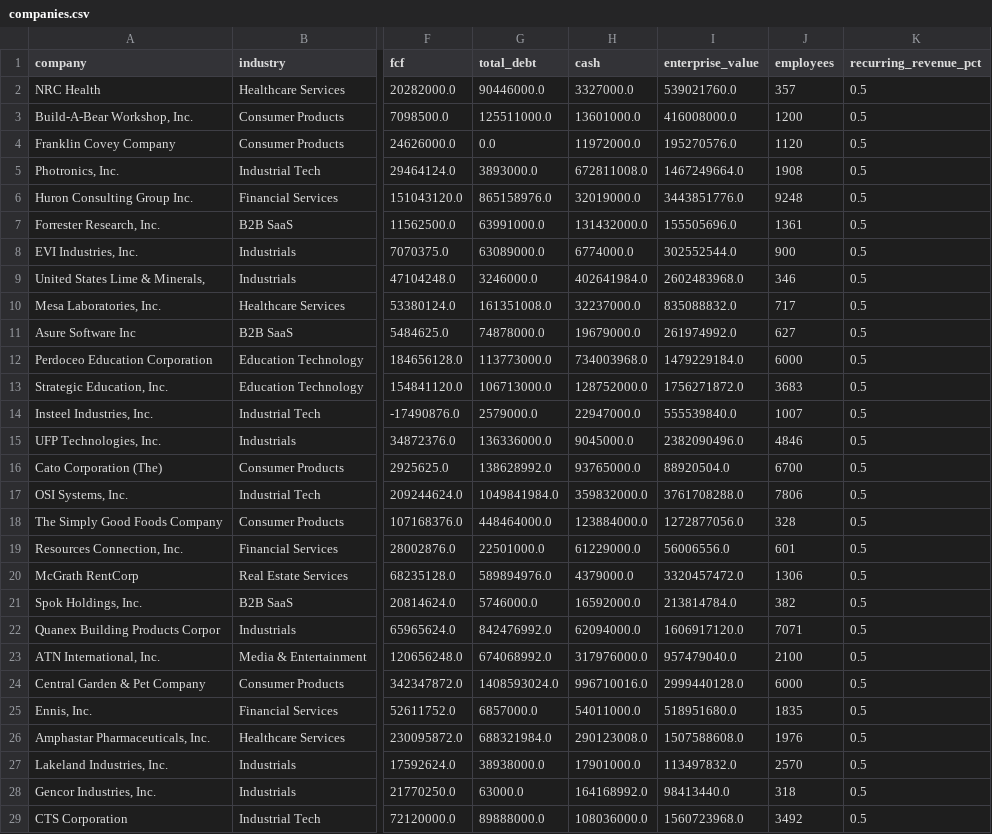
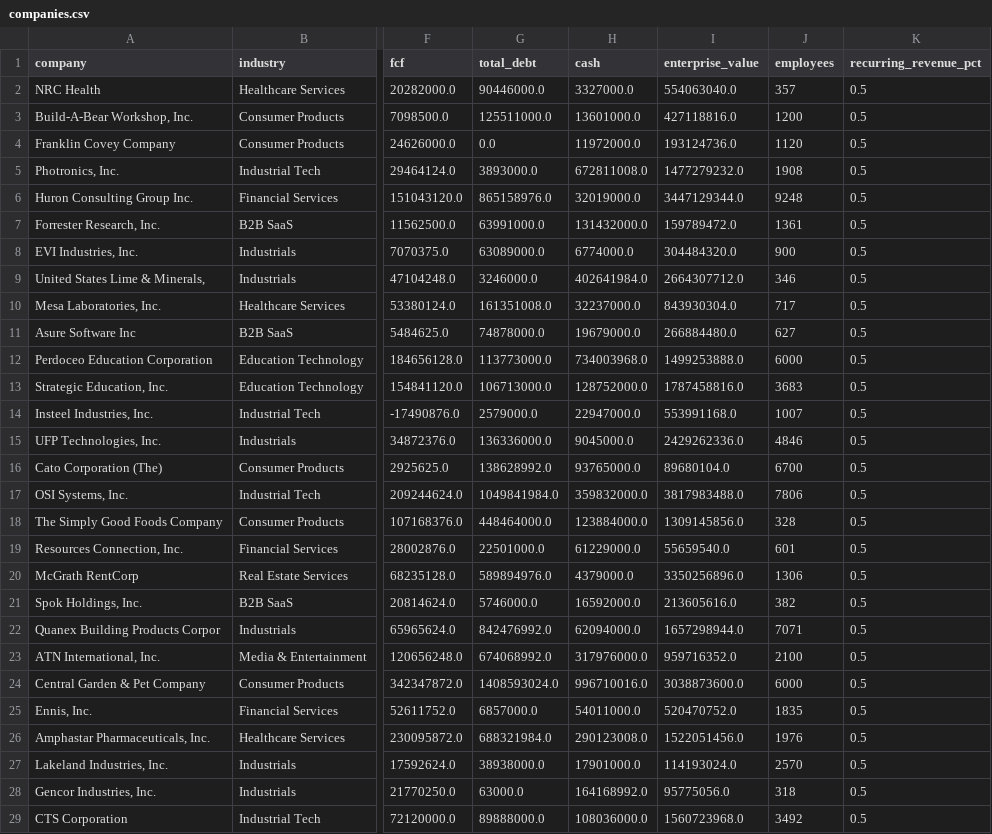
Before and after one commit to Andrei178108/DealScope, a CSV file: data/companies.csv, drawn as a sheet; only a part is shown, gaps mark what is left out; the diff covers the shown part only; the diff names each change by its address in the sheet, - before the commit and + after, or states it on an @@ line.

```diff
--- a/data/companies.csv
+++ b/data/companies.csv
-I2 (enterprise_value): 539021760.0
+I2 (enterprise_value): 554063040.0
-I3 (enterprise_value): 416008000.0
+I3 (enterprise_value): 427118816.0
-I4 (enterprise_value): 195270576.0
+I4 (enterprise_value): 193124736.0
-I5 (enterprise_value): 1467249664.0
+I5 (enterprise_value): 1477279232.0
-I6 (enterprise_value): 3443851776.0
+I6 (enterprise_value): 3447129344.0
-I7 (enterprise_value): 155505696.0
+I7 (enterprise_value): 159789472.0
-I8 (enterprise_value): 302552544.0
+I8 (enterprise_value): 304484320.0
-I9 (enterprise_value): 2602483968.0
+I9 (enterprise_value): 2664307712.0
-I10 (enterprise_value): 835088832.0
+I10 (enterprise_value): 843930304.0
-I11 (enterprise_value): 261974992.0
+I11 (enterprise_value): 266884480.0
-I12 (enterprise_value): 1479229184.0
+I12 (enterprise_value): 1499253888.0
-I13 (enterprise_value): 1756271872.0
+I13 (enterprise_value): 1787458816.0
-I14 (enterprise_value): 555539840.0
+I14 (enterprise_value): 553991168.0
-I15 (enterprise_value): 2382090496.0
+I15 (enterprise_value): 2429262336.0
-I16 (enterprise_value): 88920504.0
+I16 (enterprise_value): 89680104.0
-I17 (enterprise_value): 3761708288.0
+I17 (enterprise_value): 3817983488.0
-I18 (enterprise_value): 1272877056.0
+I18 (enterprise_value): 1309145856.0
-I19 (enterprise_value): 56006556.0
+I19 (enterprise_value): 55659540.0
-I20 (enterprise_value): 3320457472.0
+I20 (enterprise_value): 3350256896.0
-I21 (enterprise_value): 213814784.0
+I21 (enterprise_value): 213605616.0
-I22 (enterprise_value): 1606917120.0
+I22 (enterprise_value): 1657298944.0
-I23 (enterprise_value): 957479040.0
+I23 (enterprise_value): 959716352.0
-I24 (enterprise_value): 2999440128.0
+I24 (enterprise_value): 3038873600.0
-I25 (enterprise_value): 518951680.0
+I25 (enterprise_value): 520470752.0
-I26 (enterprise_value): 1507588608.0
+I26 (enterprise_value): 1522051456.0
-I27 (enterprise_value): 113497832.0
+I27 (enterprise_value): 114193024.0
-I28 (enterprise_value): 98413440.0
+I28 (enterprise_value): 95775056.0
```
Also changed, not shown: 57 edited cells elsewhere in this file, 7 other files.
